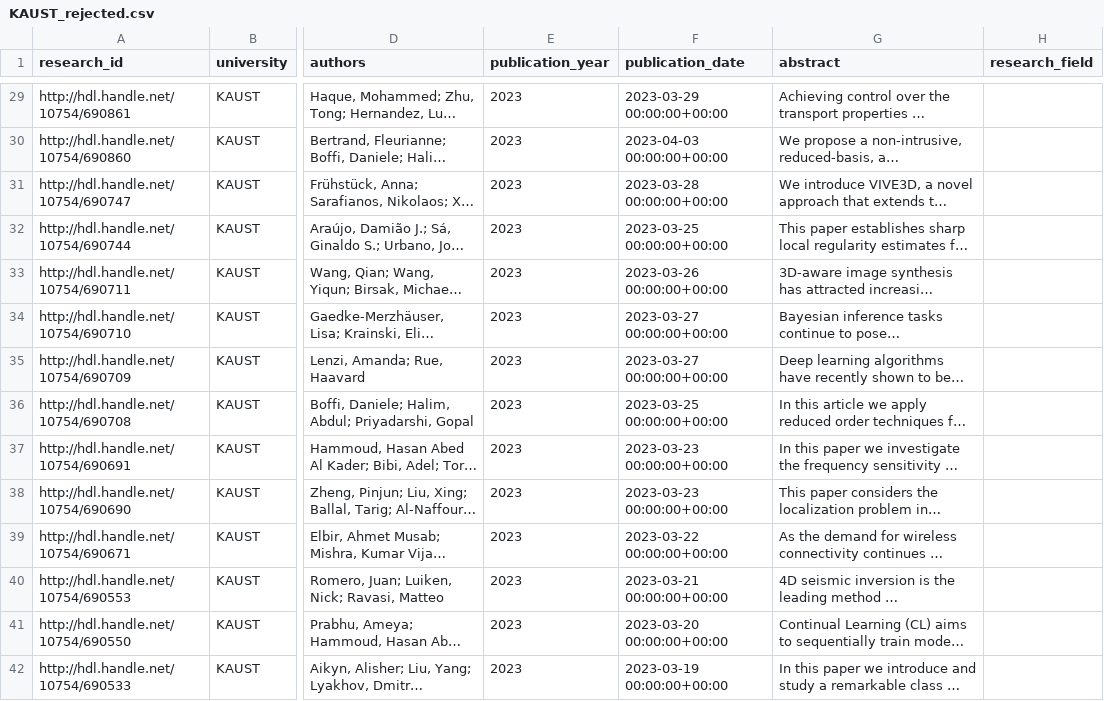
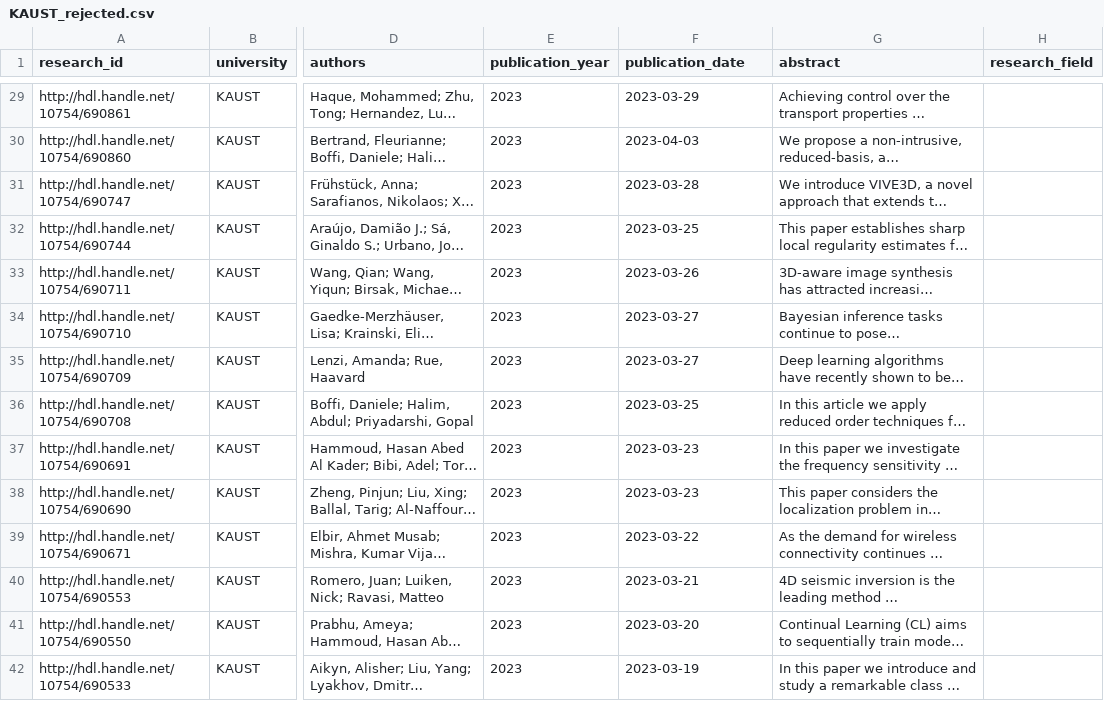
Before and after one commit to ranaalmohethef/saudi-tech-research, a CSV file: data/interim/KAUST_rejected.csv, drawn as a sheet; only a part is shown, gaps mark what is left out; long unchanged cells end in …; the diff covers the shown part only; the diff names each change by its address in the sheet, - before the commit and + after, or states it on an @@ line.

```diff
--- a/data/interim/KAUST_rejected.csv
+++ b/data/interim/KAUST_rejected.csv
-F29 (publication_date): 2023-03-29 00:00:00+00:00
+F29 (publication_date): 2023-03-29
-F30 (publication_date): 2023-04-03 00:00:00+00:00
+F30 (publication_date): 2023-04-03
-F31 (publication_date): 2023-03-28 00:00:00+00:00
+F31 (publication_date): 2023-03-28
-F32 (publication_date): 2023-03-25 00:00:00+00:00
+F32 (publication_date): 2023-03-25
-F33 (publication_date): 2023-03-26 00:00:00+00:00
+F33 (publication_date): 2023-03-26
-F34:F35 (publication_date): 2023-03-27 00:00:00+00:00
+F34:F35 (publication_date): 2023-03-27
-F36 (publication_date): 2023-03-25 00:00:00+00:00
+F36 (publication_date): 2023-03-25
-F37:F38 (publication_date): 2023-03-23 00:00:00+00:00
+F37:F38 (publication_date): 2023-03-23
-F39 (publication_date): 2023-03-22 00:00:00+00:00
+F39 (publication_date): 2023-03-22
-F40 (publication_date): 2023-03-21 00:00:00+00:00
+F40 (publication_date): 2023-03-21
-F41 (publication_date): 2023-03-20 00:00:00+00:00
+F41 (publication_date): 2023-03-20
-F42 (publication_date): 2023-03-19 00:00:00+00:00
+F42 (publication_date): 2023-03-19
```
Also changed, not shown: 100 edited cells elsewhere in this file, data/processed/final_rana.csv, 11 other files.
